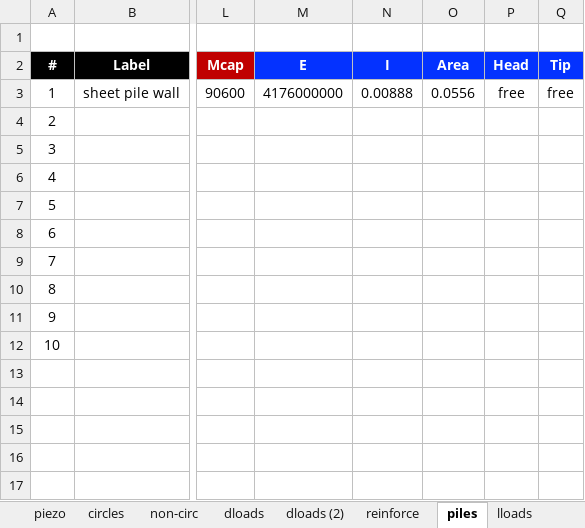
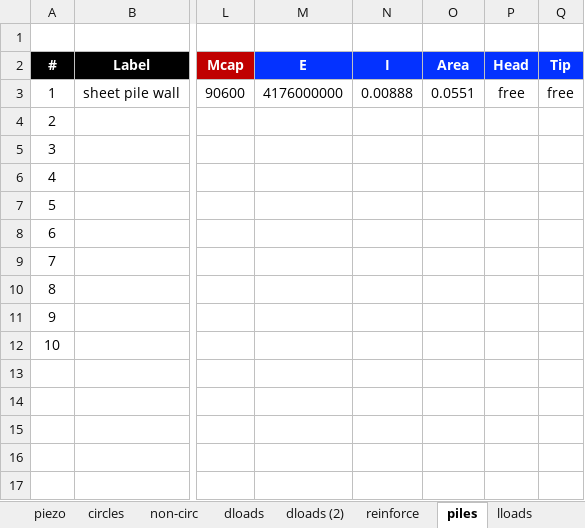
Before and after one commit to njones61/xslope, an Excel workbook: docs/tutorials/files/xslope_pile_wall.xlsx, sheet piles, drawn as a sheet; only a part is shown, gaps mark what is left out; values as stored, in another font and other column widths than the file's, no borders; charts and pictures not drawn; the diff names each change by its address in the sheet, - before the commit and + after, or states it on an @@ line.

```diff
--- a/docs/tutorials/files/xslope_pile_wall.xlsx (sheet piles)
+++ b/docs/tutorials/files/xslope_pile_wall.xlsx (sheet piles)
-O3 (Area): 0.0556
+O3 (Area): 0.0551
```
Also changed, not shown: 13 other files.
